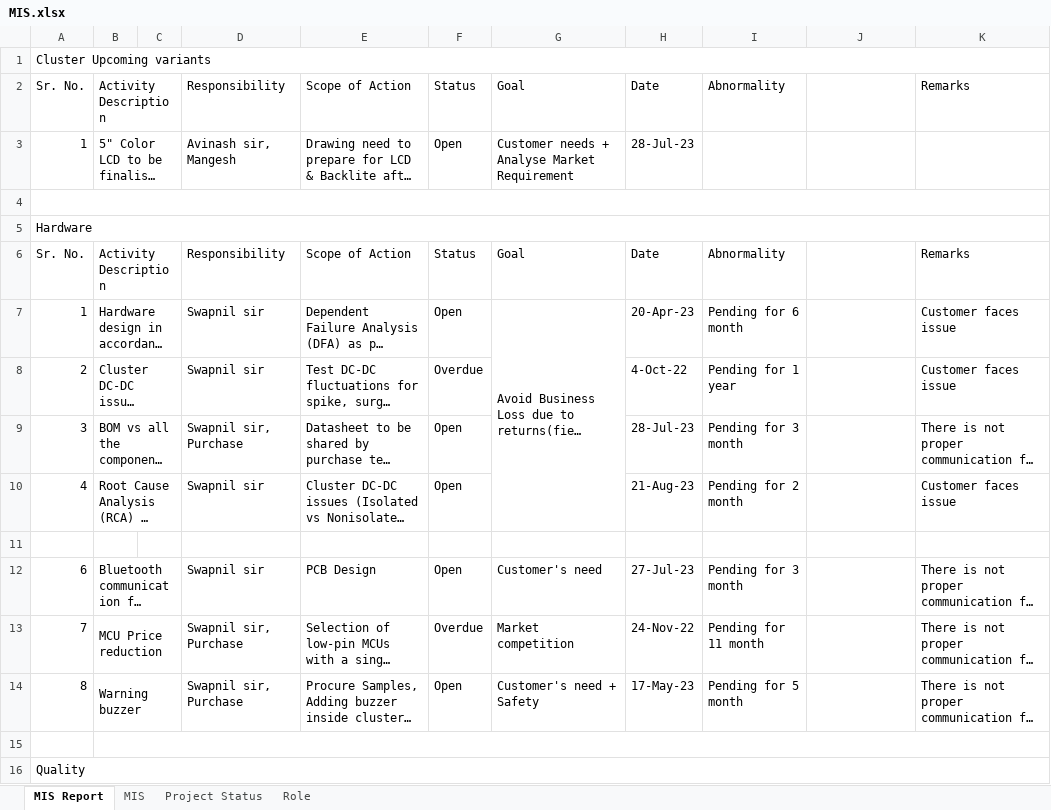
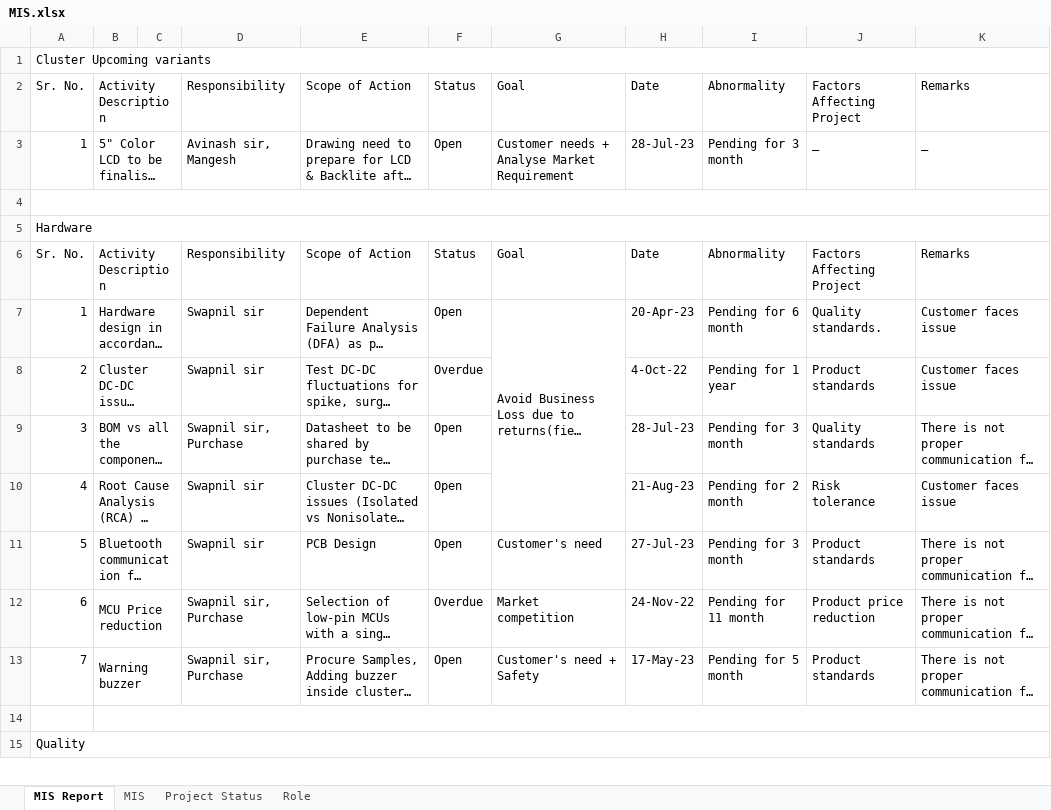
Before and after one commit to Nadir-KT/Programming-Languages, an Excel workbook: MIS.xlsx, sheet MIS Report, drawn as a sheet; only a part is shown; long unchanged cells end in …; values as stored, in another font and other column widths than the file's, no cell formats; removed rows and columns are numbered as before the commit, all else as after; the diff covers the shown part only; the diff names each change by its address in the sheet, - before the commit and + after, or states it on an @@ line.

```diff
--- a/MIS.xlsx (sheet MIS Report)
+++ b/MIS.xlsx (sheet MIS Report)
-J2: (empty)
+J2: Factors Affecting Project
-I3: (empty)
+I3: Pending for 3 month
-J3: (empty)
+J3: _
-K3: (empty)
+K3: _
-J6: (empty)
+J6: Factors Affecting Project
-J7: (empty)
+J7: Quality standards.
-J8: (empty)
+J8: Product standards
-J9: (empty)
+J9: Quality standards
-J10: (empty)
+J10: Risk tolerance
-row 11: (empty)
-A11: 6
+A11: 5
-J11: (empty)
+J11: Product standards
-A12: 7
+A12: 6
-J12: (empty)
+J12: Product price reduction
-A13: 8
+A13: 7
-J13: (empty)
+J13: Product standards
```
Also changed, not shown: 31 added rows, 11 removed rows, 12 edited cells and merged cells elsewhere in this sheet, cell formats, R-Car Starter Kit.xlsx, 2 other files.
